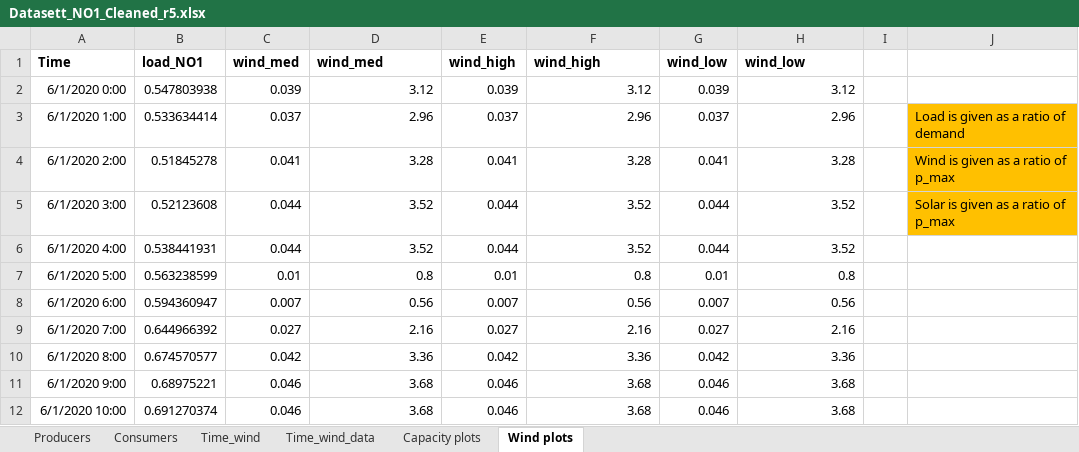
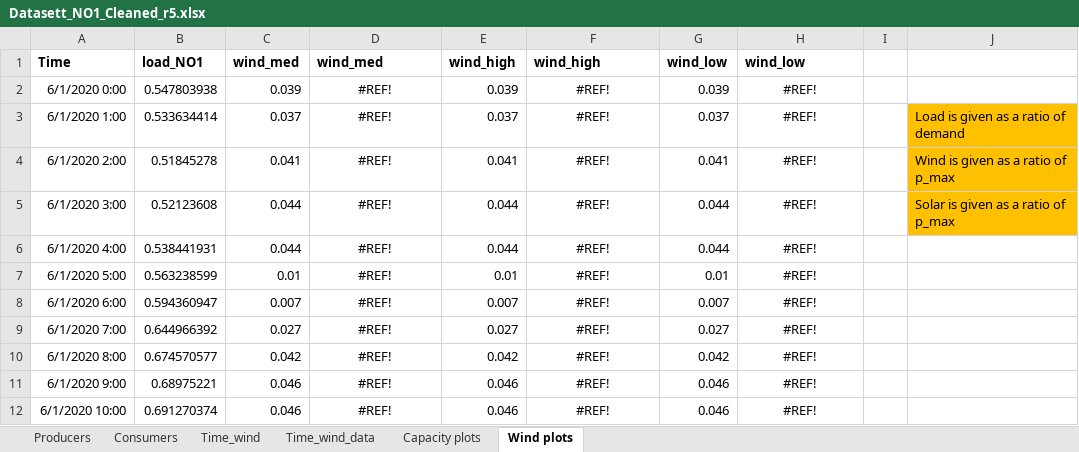
Before and after one commit to Zynecut/courseProject_TET4565, an Excel workbook: Datasett_NO1_Cleaned_r5.xlsx, sheet Wind plots, drawn as a sheet; only a part is shown; values as stored, in another font and other column widths than the file's, no borders; charts and pictures not drawn; the diff covers the shown part only; the diff names each change by its address in the sheet, - before the commit and + after, or states it on an @@ line.

```diff
--- a/Datasett_NO1_Cleaned_r5.xlsx (sheet Wind plots)
+++ b/Datasett_NO1_Cleaned_r5.xlsx (sheet Wind plots)
-D2: 3.12
+D2: #REF!
-D2:D12 alignment: right
+D2:D12 alignment: center
-F2: 3.12
+F2: #REF!
-F2:F12 alignment: right
+F2:F12 alignment: center
-H2: 3.12
+H2: #REF!
-H2:H12 alignment: right
+H2:H12 alignment: center
-D3: 2.96
+D3: #REF!
-F3: 2.96
+F3: #REF!
-H3: 2.96
+H3: #REF!
-D4: 3.28
+D4: #REF!
-F4: 3.28
+F4: #REF!
-H4: 3.28
+H4: #REF!
-D5:D6: 3.52
+D5:D6: #REF!
-F5:F6: 3.52
+F5:F6: #REF!
-H5:H6: 3.52
+H5:H6: #REF!
-D7: 0.8
+D7: #REF!
-F7: 0.8
+F7: #REF!
-H7: 0.8
+H7: #REF!
-D8: 0.56
+D8: #REF!
-F8: 0.56
+F8: #REF!
-H8: 0.56
+H8: #REF!
-D9: 2.16
+D9: #REF!
-F9: 2.16
+F9: #REF!
-H9: 2.16
+H9: #REF!
-D10: 3.36
+D10: #REF!
-F10: 3.36
+F10: #REF!
-H10: 3.36
+H10: #REF!
-D11:D12: 3.68
+D11:D12: #REF!
-F11:F12: 3.68
+F11:F12: #REF!
-H11:H12: 3.68
+H11:H12: #REF!
```
Also changed, not shown: 186 edited cells and cell formats elsewhere in this sheet, sheet Time_wind_data, sheet Time_wind, sheet Producers, sheet Consumers, charts or pictures, 1 other file.
